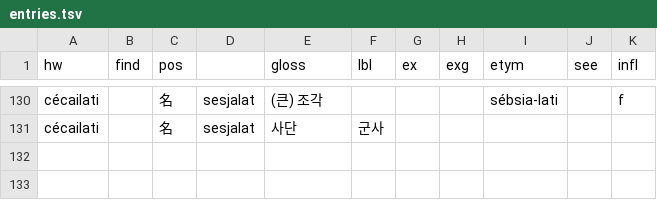
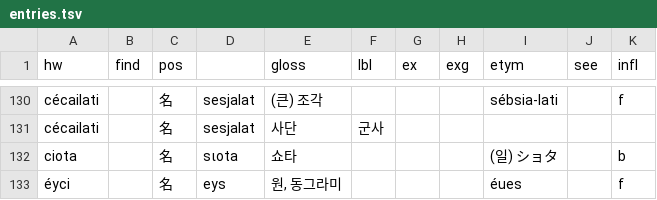
Before and after one commit to halvfjerde/dictionary, a TSV file: data/tracaic/entries.tsv, drawn as a sheet; only a part is shown, gaps mark what is left out.

Commit message:
update tracaic dict

```diff
--- a/data/tracaic/entries.tsv
+++ b/data/tracaic/entries.tsv
@@ -131 +131,3 @@ cécailati		名	sesjalat	(큰) 조각				sébsia-lati		f
 cécailati		名	sesjalat	사단	군사					
+ciota		名	sιota	쇼타				(일) ショタ		b
+éyci		名	eys	원, 동그라미				éues		f
```
